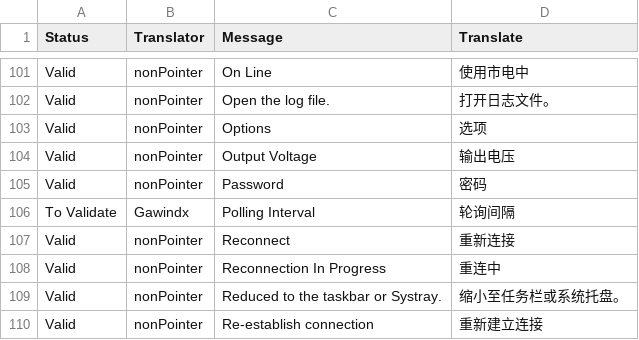
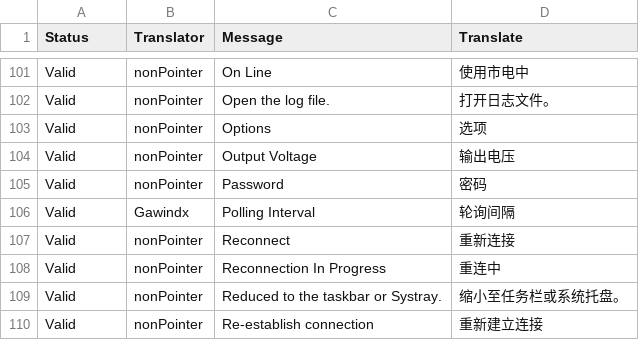
Before and after one commit to gawindx/WinNUT-Client, a CSV file: Translation/zh-CN/zh-CN.csv, drawn as a sheet; only a part is shown, gaps mark what is left out; the diff covers the shown part only.

Commit message:
Update zh-CN translation file

```diff
--- a/Translation/zh-CN/zh-CN.csv
+++ b/Translation/zh-CN/zh-CN.csv
@@ -105,3 +105,3 @@ Valid,nonPointer,Output Voltage,输出电压
 Valid,nonPointer,Password,密码
-To Validate,Gawindx,Polling Interval,轮询间隔
+Valid,Gawindx,Polling Interval,轮询间隔
 Valid,nonPointer,Reconnect,重新连接
```
Also changed, not shown: 21 edited cells elsewhere in this file.
